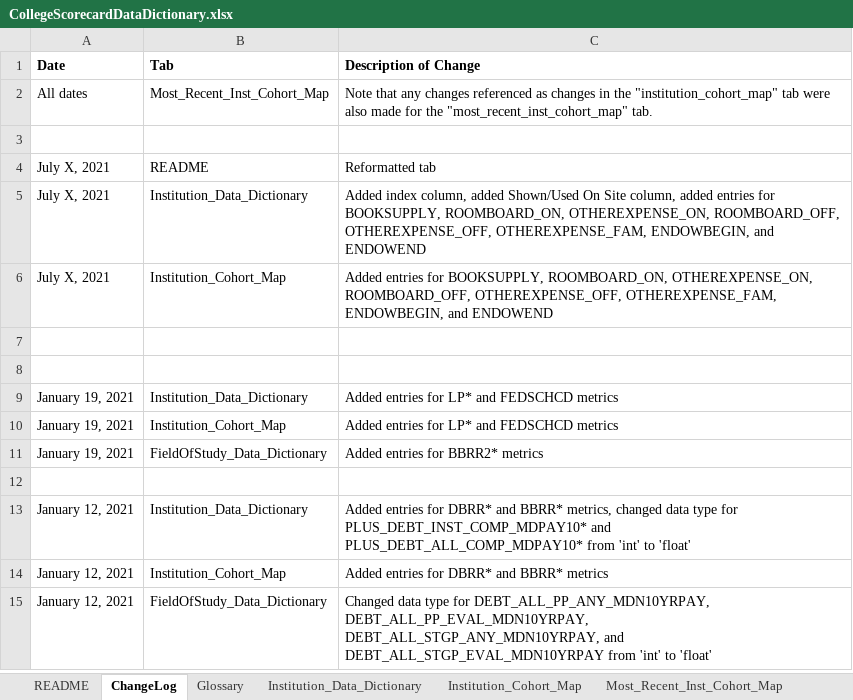
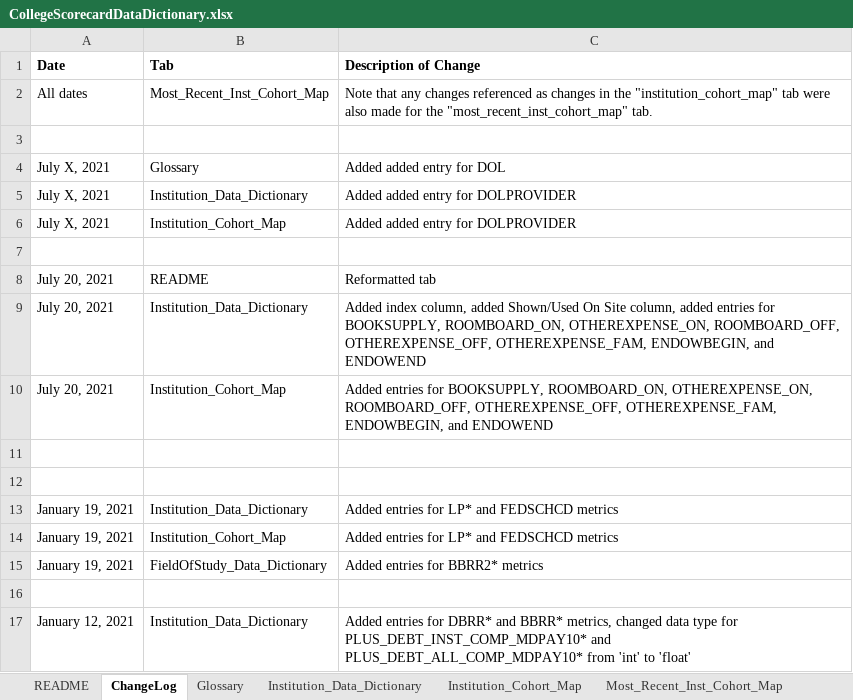
Before and after one commit to RTICWDT/college-scorecard, an Excel workbook: assets/CollegeScorecardDataDictionary.xlsx, sheet ChangeLog, drawn as a sheet; only a part is shown; the shorter side is filled out with more unchanged rows; values as stored, in another font and other column widths than the file's, no borders; addresses are those after the commit; the diff names each change by its address in the sheet, - before the commit and + after, or states it on an @@ line.

Commit message:
updated data dictionary

```diff
--- a/assets/CollegeScorecardDataDictionary.xlsx (sheet ChangeLog)
+++ b/assets/CollegeScorecardDataDictionary.xlsx (sheet ChangeLog)
+row 4: July X, 2021 | Glossary | Added added entry for DOL
+row 5: July X, 2021 | Institution_Data_Dictionary | Added added entry for DOLPROVIDER
+row 6: July X, 2021 | Institution_Cohort_Map | Added added entry for DOLPROVIDER
+row 7: (empty)
-A8:A10 (Date): July X, 2021
+A8:A10 (Date): July 20, 2021
```
Also changed, not shown: sheet Institution_Cohort_Map, sheet Institution_Data_Dictionary, sheet Most_Recent_Inst_Cohort_Map, sheet Glossary.
